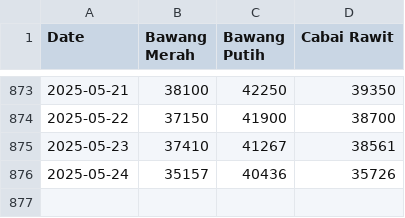
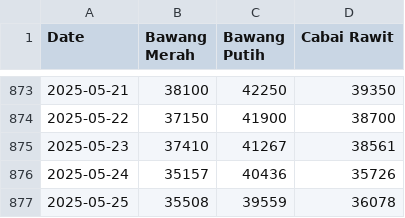
Before and after one commit to LokaFresh-VegeNation/Back-End, a CSV file: forecasting/data/raw/harga.csv, drawn as a sheet; only a part is shown, gaps mark what is left out; the diff names each change by its address in the sheet, - before the commit and + after, or states it on an @@ line.

```diff
--- a/forecasting/data/raw/harga.csv
+++ b/forecasting/data/raw/harga.csv
+row 877: 2025-05-25 | 35508 | 39559 | 36078
```
Also changed, not shown: forecasting/data/processed/data_vegenation.csv, forecasting/data/raw/cuaca.csv, 6 other files.
